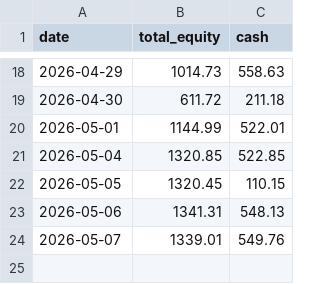
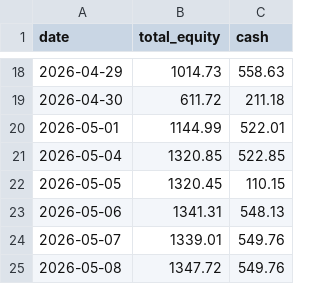
Before and after one commit to phj1120/classicQuant, a CSV file: data/portfolio_state.csv, drawn as a sheet; only a part is shown, gaps mark what is left out; the diff names each change by its address in the sheet, - before the commit and + after, or states it on an @@ line.

```diff
--- a/data/portfolio_state.csv
+++ b/data/portfolio_state.csv
+row 25: 2026-05-08 | 1347.72 | 549.76
```
Also changed, not shown: 10 other files.
